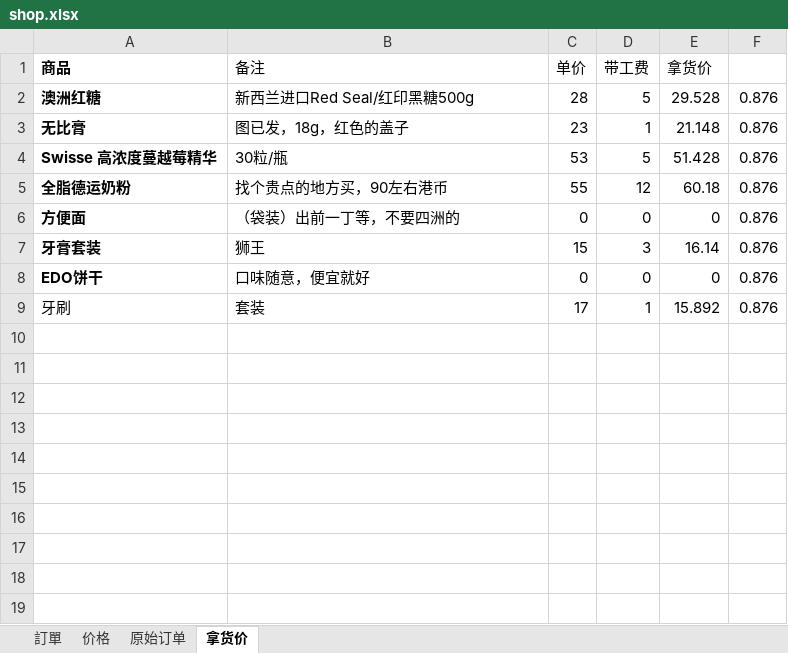
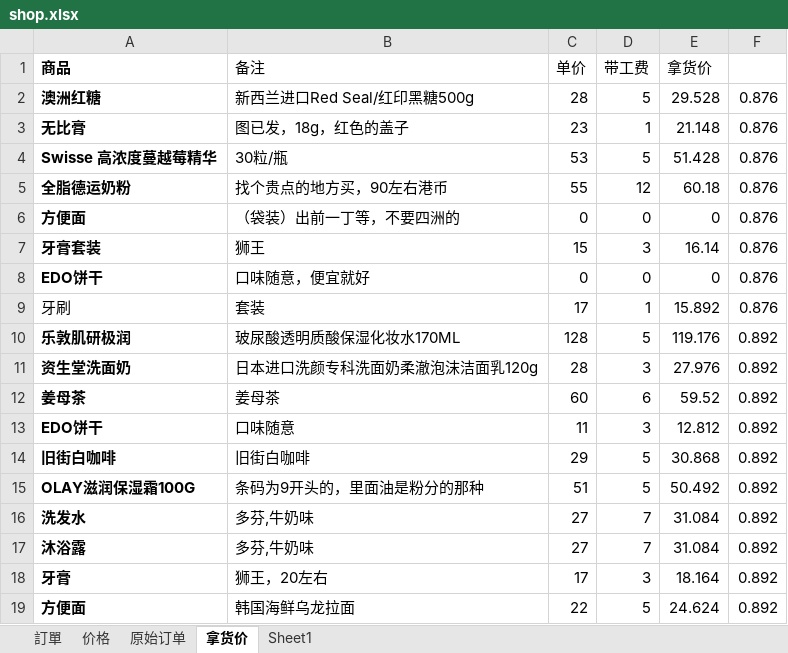
Before and after one commit to lightjl/gh, an Excel workbook: shop.xlsx, sheet 拿货价, drawn as a sheet; values as stored, in another font and other column widths than the file's, no borders; the diff names each change by its address in the sheet, - before the commit and + after, or states it on an @@ line.

```diff
--- a/shop.xlsx (sheet 拿货价)
+++ b/shop.xlsx (sheet 拿货价)
+sheet tab: Sheet1
+row 10: 乐敦肌研极润 | 玻尿酸透明质酸保湿化妆水170ML | 128 | 5 | 119.176 | 0.892
+row 11: 资生堂洗面奶 | 日本进口洗颜专科洗面奶柔澈泡沫洁面乳120g | 28 | 3 | 27.976 | 0.892
+row 12: 姜母茶 | 姜母茶 | 60 | 6 | 59.52 | 0.892
+row 13: EDO饼干 | 口味随意 | 11 | 3 | 12.812 | 0.892
+row 14: 旧街白咖啡 | 旧街白咖啡 | 29 | 5 | 30.868 | 0.892
+row 15: OLAY滋润保湿霜100G | 条码为9开头的，里面油是粉分的那种 | 51 | 5 | 50.492 | 0.892
+row 16: 洗发水 | 多芬,牛奶味 | 27 | 7 | 31.084 | 0.892
+row 17: 沐浴露 | 多芬,牛奶味 | 27 | 7 | 31.084 | 0.892
+row 18: 牙膏 | 狮王，20左右 | 17 | 3 | 18.164 | 0.892
+row 19: 方便面 | 韩国海鲜乌龙拉面 | 22 | 5 | 24.624 | 0.892
```
Also changed, not shown: sheet 价格, sheet 原始订单.
